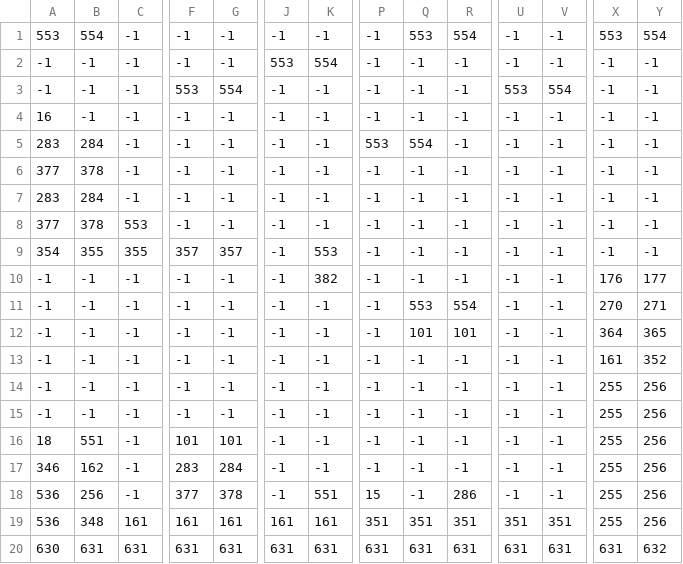
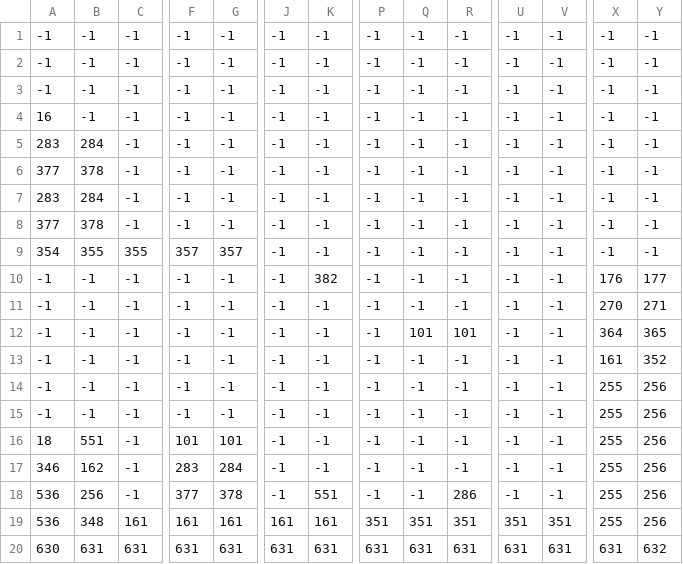
Before and after one commit to quang-pth/game-development-book, a CSV file: GameDevelopment/Assets/Shooter/level-one-half-dimension.csv, drawn as a sheet; only a part is shown, gaps mark what is left out; the diff covers the shown part only; the diff names each change by its address in the sheet, - before the commit and + after, or states it on an @@ line.

```diff
--- a/GameDevelopment/Assets/Shooter/level-one-half-dimension.csv
+++ b/GameDevelopment/Assets/Shooter/level-one-half-dimension.csv
-A1: 553
+A1: -1
-B1: 554
+B1: -1
-Q1: 553
+Q1: -1
-R1: 554
+R1: -1
-X1: 553
+X1: -1
-Y1: 554
+Y1: -1
-J2: 553
+J2: -1
-K2: 554
+K2: -1
-F3: 553
+F3: -1
-G3: 554
+G3: -1
-U3: 553
+U3: -1
-V3: 554
+V3: -1
-P5: 553
+P5: -1
-Q5: 554
+Q5: -1
-C8: 553
+C8: -1
-K9: 553
+K9: -1
-Q11: 553
+Q11: -1
-R11: 554
+R11: -1
-P18: 15
+P18: -1
```
Also changed, not shown: 2 edited cells elsewhere in this file, 33 other files.
